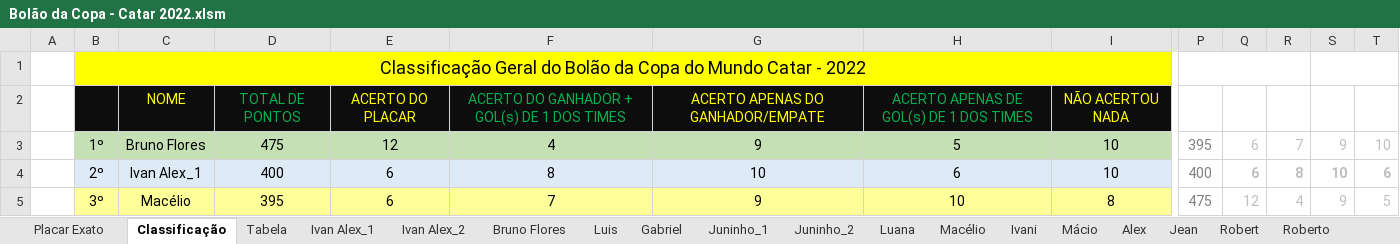
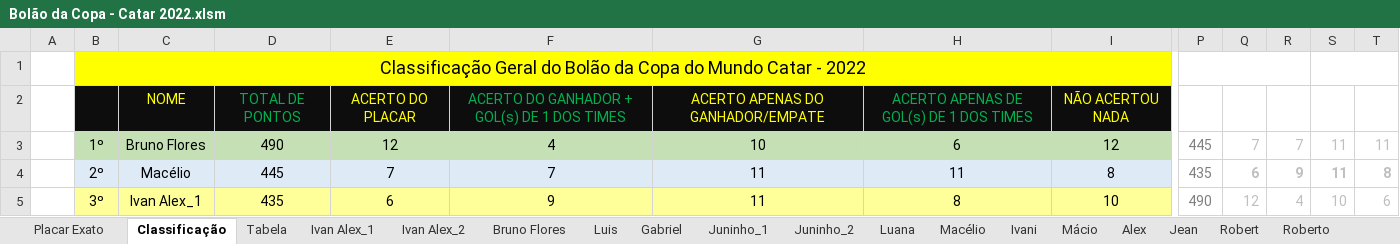
Before and after one commit to IvanIndaia/bolao, an Excel workbook: docs/Bolão da Copa - Catar 2022.xlsm, sheet Classificação, drawn as a sheet; only a part is shown, gaps mark what is left out; values as stored, in another font and other column widths than the file's, no borders; charts and pictures not drawn; the diff covers the shown part only; the diff names each change by its address in the sheet, - before the commit and + after, or states it on an @@ line.

```diff
--- a/docs/Bolão da Copa - Catar 2022.xlsm (sheet Classificação)
+++ b/docs/Bolão da Copa - Catar 2022.xlsm (sheet Classificação)
-D3: 475
+D3: 490
-G3: 9
+G3: 10
-H3: 5
+H3: 6
-I3: 10
+I3: 12
-P3: 395
+P3: 445
-Q3: 6
+Q3: 7
-S3: 9
+S3: 11
-T3: 10
+T3: 11
-C4: Ivan Alex_1
+C4: Macélio
-D4: 400
+D4: 445
-E4: 6
+E4: 7
-F4: 8
+F4: 7
-G4: 10
+G4: 11
-H4: 6
+H4: 11
-I4: 10
+I4: 8
-P4: 400
+P4: 435
-R4: 8
+R4: 9
-S4: 10
+S4: 11
-T4: 6
+T4: 8
-C5: Macélio
+C5: Ivan Alex_1
-D5: 395
+D5: 435
-F5: 7
+F5: 9
-G5: 9
+G5: 11
-H5: 10
+H5: 8
-I5: 8
+I5: 10
-P5: 475
+P5: 490
-S5: 9
+S5: 10
-T5: 5
+T5: 6
```
Also changed, not shown: 1 added row, 1 removed row and 190 edited cells elsewhere in this sheet, sheet Ivan Alex_1, sheet Jean, sheet Roberto, sheet Ivani, sheet Macélio, sheet Joseir_2, 19 more sheets, formulas that keep their value, hidden cells, charts or pictures, 1 other file.
